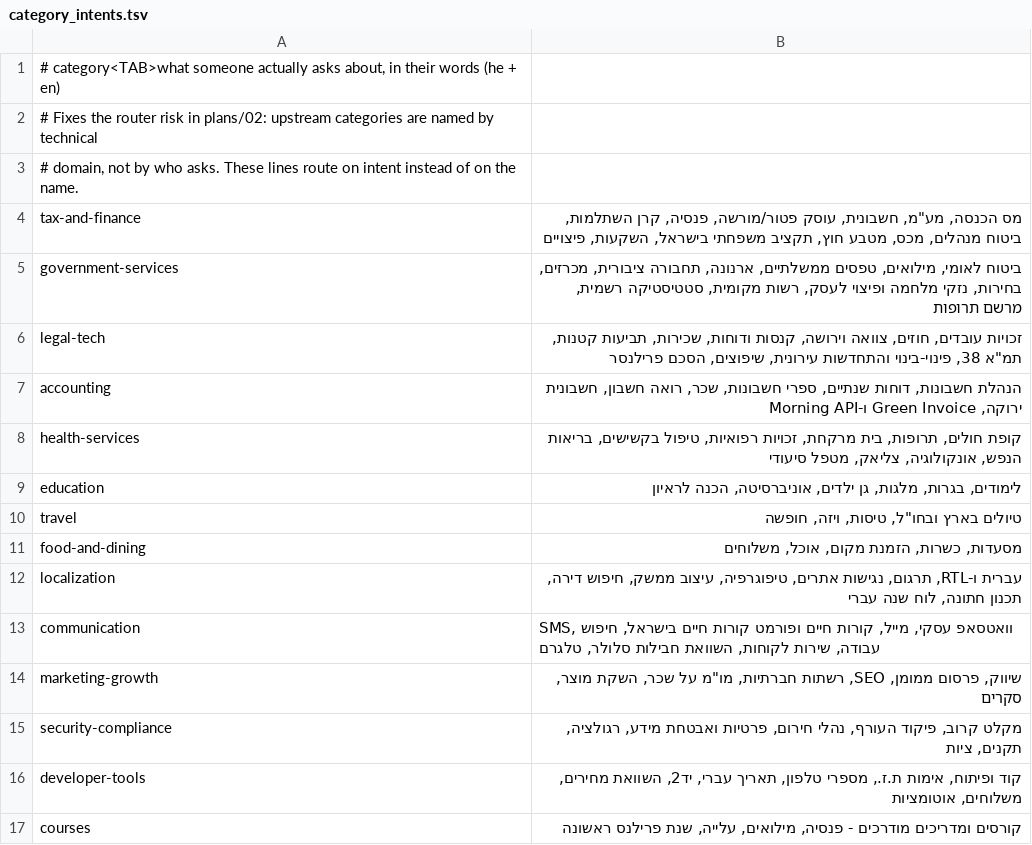
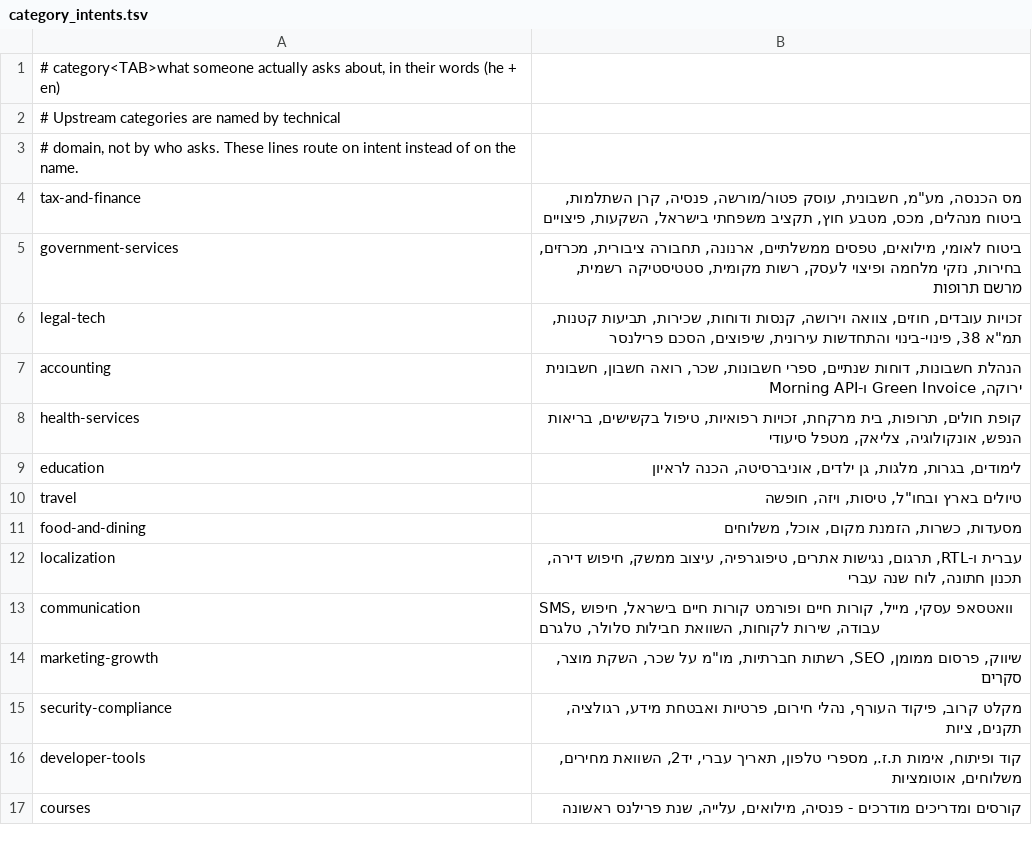
Before and after one commit to ilanvys/mekomil, a TSV file: mcp/scripts/category_intents.tsv, drawn as a sheet.

```diff
--- a/mcp/scripts/category_intents.tsv
+++ b/mcp/scripts/category_intents.tsv
@@ -1,3 +1,3 @@
 # category<TAB>what someone actually asks about, in their words (he + en)
-# Fixes the router risk in plans/02: upstream categories are named by technical
+# Upstream categories are named by technical
 # domain, not by who asks. These lines route on intent instead of on the name.
```
Also changed, not shown: 1 other file.
